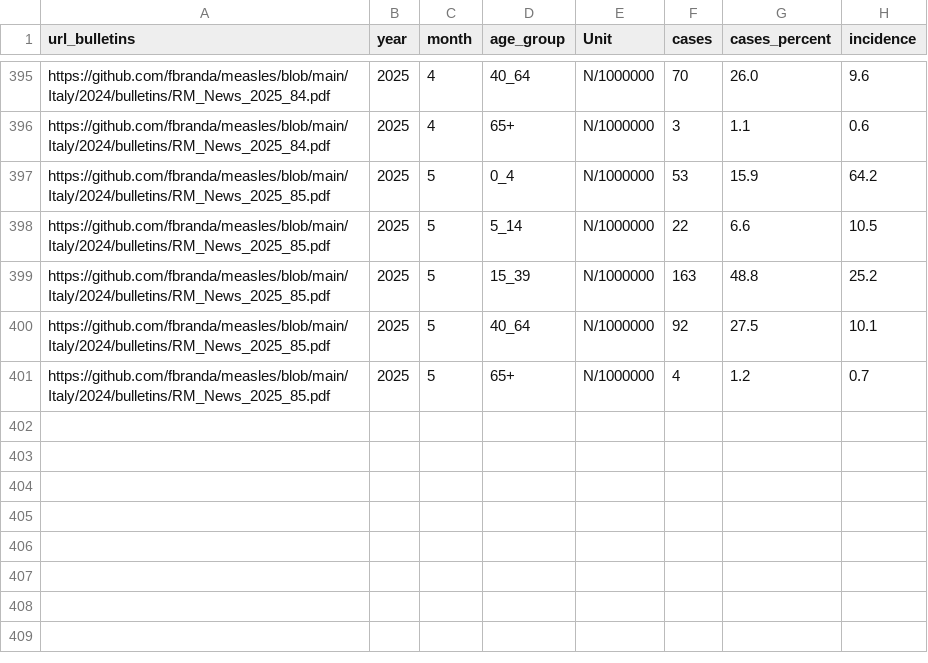
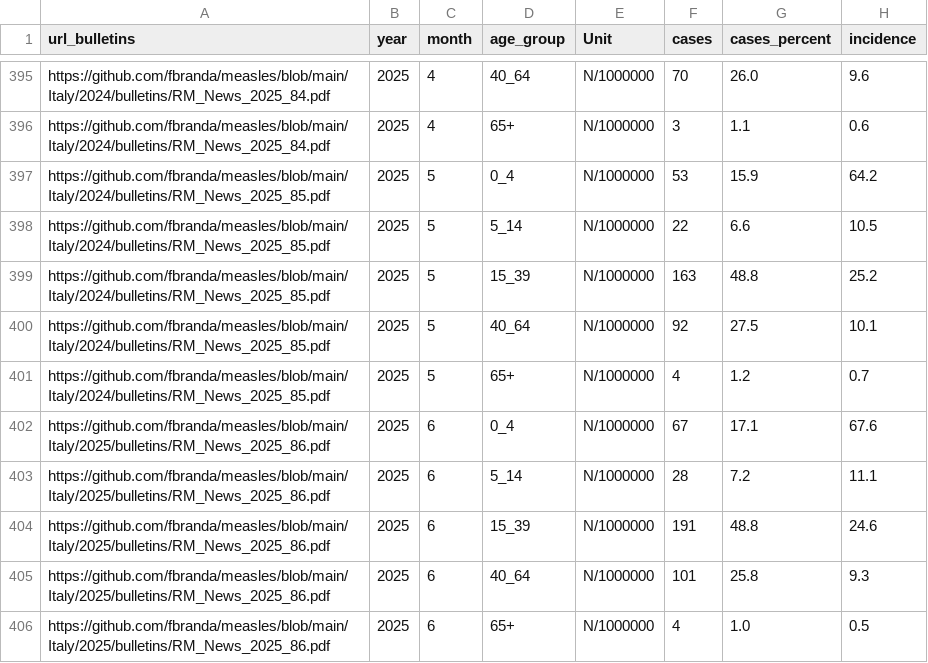
Before and after one commit to fbranda/measles, a CSV file: Italy/sole24ore/measles-ita-age.csv, drawn as a sheet; only a part is shown, gaps mark what is left out; the diff names each change by its address in the sheet, - before the commit and + after, or states it on an @@ line.

```diff
--- a/Italy/sole24ore/measles-ita-age.csv
+++ b/Italy/sole24ore/measles-ita-age.csv
+row 402: https://github.com/fbranda/measles/blob/main/Italy/2025/bulletins/RM_News_2025_86.pdf | 2025 | 6 | 0_4 | N/1000000 | 67 | 17.1 | 67.6
+row 403: https://github.com/fbranda/measles/blob/main/Italy/2025/bulletins/RM_News_2025_86.pdf | 2025 | 6 | 5_14 | N/1000000 | 28 | 7.2 | 11.1
+row 404: https://github.com/fbranda/measles/blob/main/Italy/2025/bulletins/RM_News_2025_86.pdf | 2025 | 6 | 15_39 | N/1000000 | 191 | 48.8 | 24.6
+row 405: https://github.com/fbranda/measles/blob/main/Italy/2025/bulletins/RM_News_2025_86.pdf | 2025 | 6 | 40_64 | N/1000000 | 101 | 25.8 | 9.3
+row 406: https://github.com/fbranda/measles/blob/main/Italy/2025/bulletins/RM_News_2025_86.pdf | 2025 | 6 | 65+ | N/1000000 | 4 | 1.0 | 0.5
```
Also changed, not shown: Italy/sole24ore/measles-ita-clinical-trend.csv, Italy/sole24ore/measles-ita-comorbidities-trend.csv, 3 other files.
